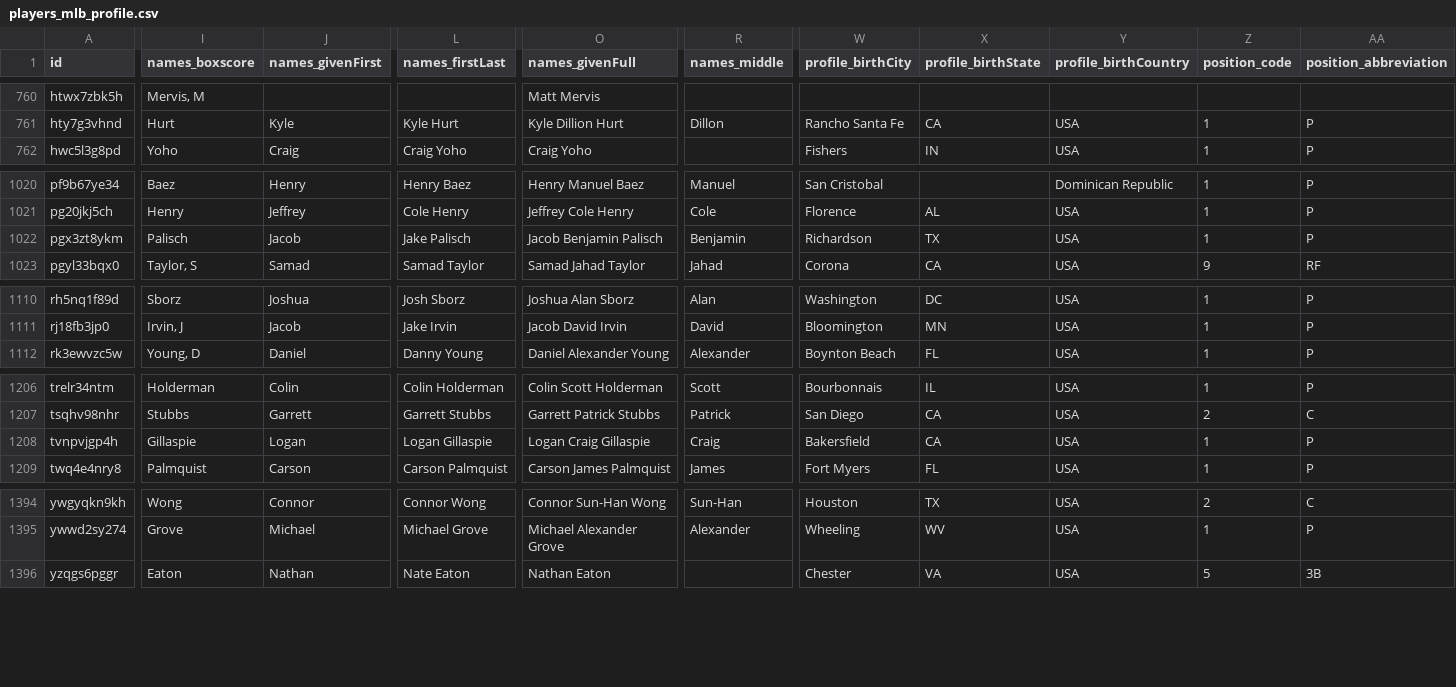
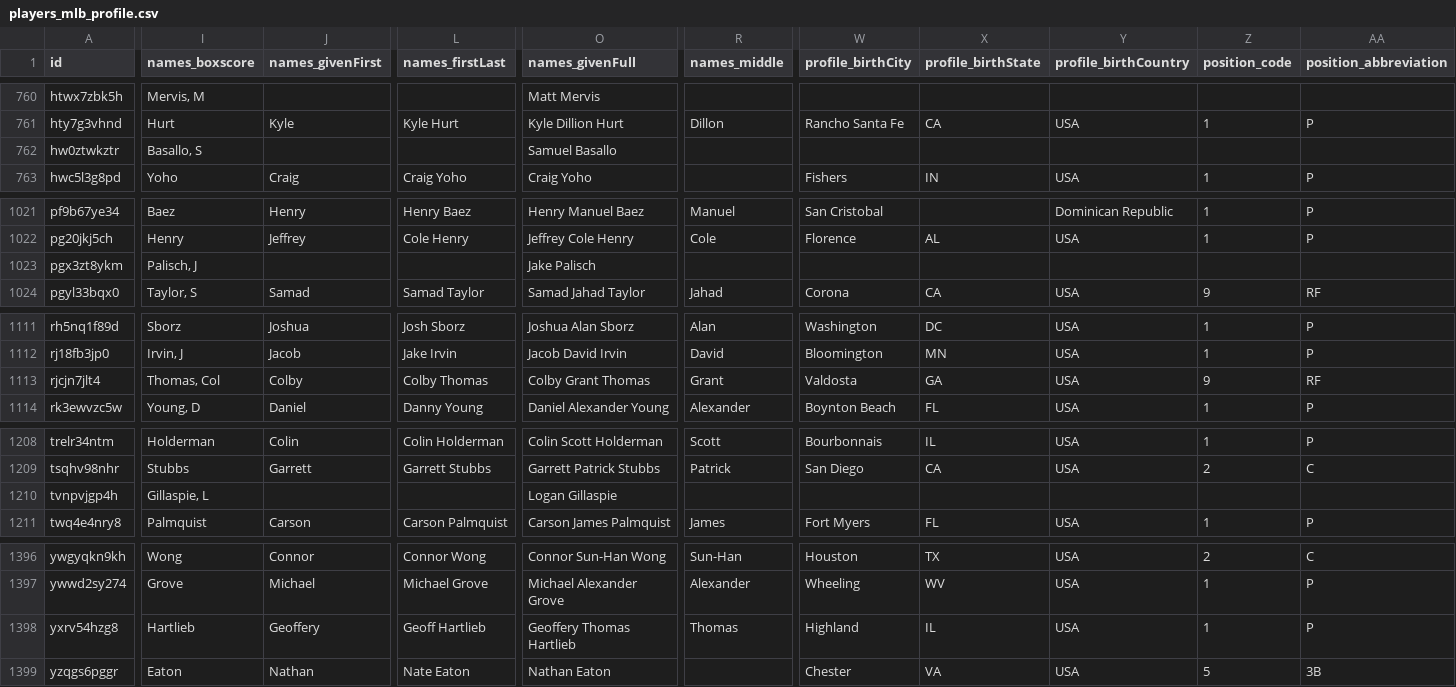
Before and after one commit to StatsVine/prism-registry, a CSV file: exports/mlb/players_mlb_profile/players_mlb_profile.csv, drawn as a sheet; only a part is shown, gaps mark what is left out; addresses are those after the commit; rows hold the shown columns only; the diff covers the shown part only; the diff names each change by its address in the sheet, - before the commit and + after, or states it on an @@ line.

```diff
--- a/exports/mlb/players_mlb_profile/players_mlb_profile.csv
+++ b/exports/mlb/players_mlb_profile/players_mlb_profile.csv
+row 762: hw0ztwkztr | Basallo, S |  |  | Samuel Basallo
-I1023 (names_boxscore): Palisch
+I1023 (names_boxscore): Palisch, J
-J1023 (names_givenFirst): Jacob
+J1023 (names_givenFirst): (empty)
-L1023 (names_firstLast): Jake Palisch
+L1023 (names_firstLast): (empty)
-O1023 (names_givenFull): Jacob Benjamin Palisch
+O1023 (names_givenFull): Jake Palisch
-R1023 (names_middle): Benjamin
+R1023 (names_middle): (empty)
-W1023 (profile_birthCity): Richardson
+W1023 (profile_birthCity): (empty)
-X1023 (profile_birthState): TX
+X1023 (profile_birthState): (empty)
-Y1023 (profile_birthCountry): USA
+Y1023 (profile_birthCountry): (empty)
-Z1023 (position_code): 1
+Z1023 (position_code): (empty)
-AA1023 (position_abbreviation): P
+AA1023 (position_abbreviation): (empty)
+row 1113: rjcjn7jlt4 | Thomas, Col | Colby | Colby Thomas | Colby Grant Thomas | Grant | Valdosta | GA | USA | 9 | RF
-I1210 (names_boxscore): Gillaspie
+I1210 (names_boxscore): Gillaspie, L
-J1210 (names_givenFirst): Logan
+J1210 (names_givenFirst): (empty)
-L1210 (names_firstLast): Logan Gillaspie
+L1210 (names_firstLast): (empty)
-O1210 (names_givenFull): Logan Craig Gillaspie
+O1210 (names_givenFull): Logan Gillaspie
-R1210 (names_middle): Craig
+R1210 (names_middle): (empty)
-W1210 (profile_birthCity): Bakersfield
+W1210 (profile_birthCity): (empty)
-X1210 (profile_birthState): CA
+X1210 (profile_birthState): (empty)
-Y1210 (profile_birthCountry): USA
+Y1210 (profile_birthCountry): (empty)
-Z1210 (position_code): 1
+Z1210 (position_code): (empty)
-AA1210 (position_abbreviation): P
+AA1210 (position_abbreviation): (empty)
+row 1398: yxrv54hzg8 | Hartlieb | Geoffery | Geoff Hartlieb | Geoffery Thomas Hartlieb | Thomas | Highland | IL | USA | 1 | P
```
Also changed, not shown: 43 edited cells elsewhere in this file, exports/mlb/player_ids/player_ids.csv, exports/mlb/players_mlb_roster/players_mlb_roster.csv, 45 other files.
